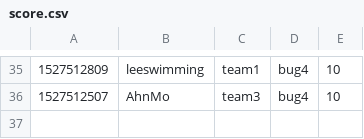
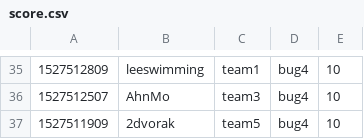
Before and after one commit to KAIST-IS521/2018s-gitctf-score, a CSV file: score.csv, drawn as a sheet; only a part is shown, gaps mark what is left out.

Commit message:
[Score] 2dvorak +10
2dvorak attacked `bug4` of team5

```diff
--- a/score.csv
+++ b/score.csv
@@ -36 +36,2 @@
 1527512507,AhnMo,team3,bug4,10
+1527511909,2dvorak,team5,bug4,10
```
